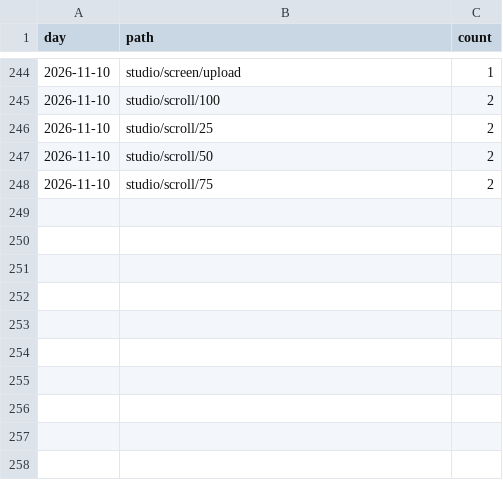
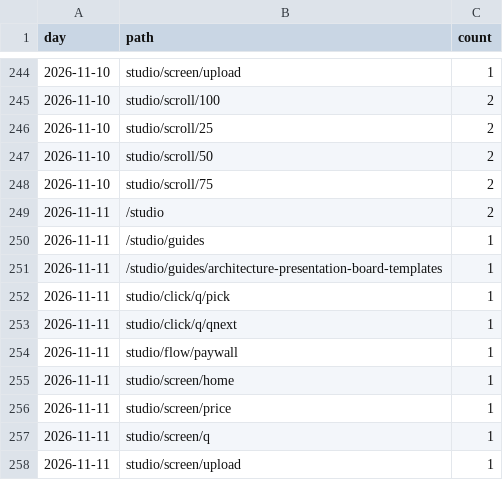
Before and after one commit to discoverarchitecture/discoverarchitecture.github.io, a CSV file: events.csv, drawn as a sheet; only a part is shown, gaps mark what is left out.

```diff
--- a/events.csv
+++ b/events.csv
@@ -248 +248,11 @@ day,path,count
 2026-11-10,studio/scroll/75,2
+2026-11-11,/studio,2
+2026-11-11,/studio/guides,1
+2026-11-11,/studio/guides/architecture-presentation-board-templates,1
+2026-11-11,studio/click/q/pick,1
+2026-11-11,studio/click/q/qnext,1
+2026-11-11,studio/flow/paywall,1
+2026-11-11,studio/screen/home,1
+2026-11-11,studio/screen/price,1
+2026-11-11,studio/screen/q,1
+2026-11-11,studio/screen/upload,1
```
Also changed, not shown: daily.csv, 1 other file.
